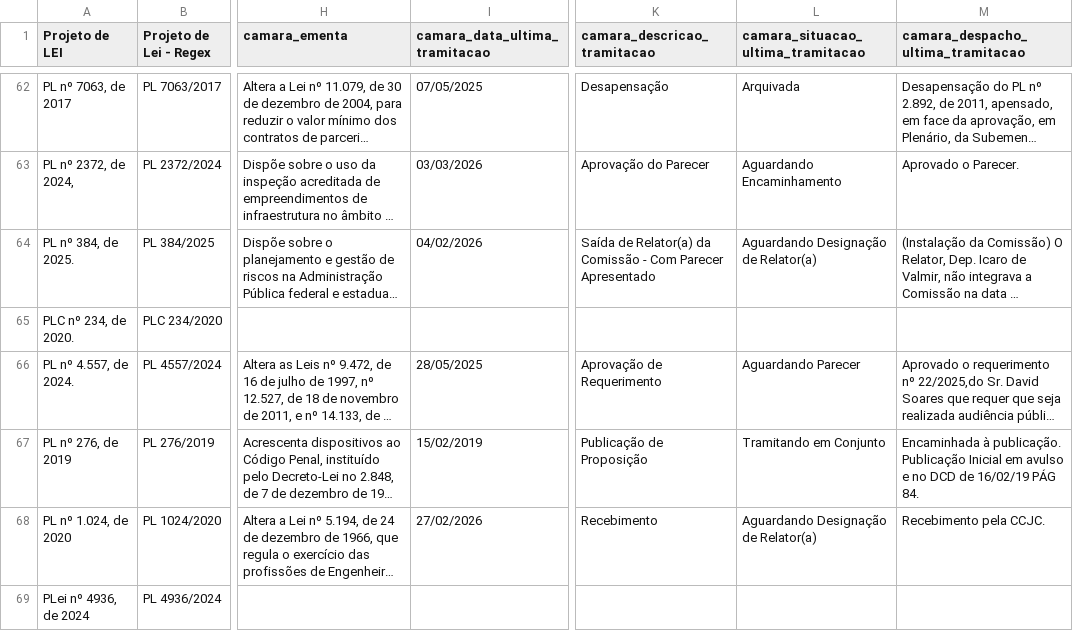
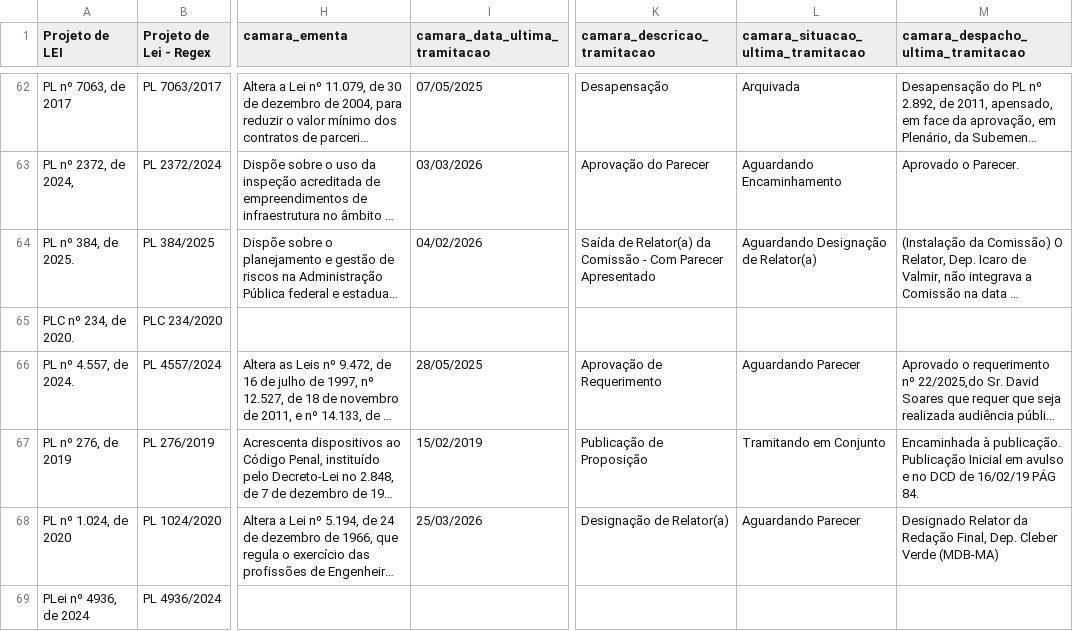
Before and after one commit to lab-dados-seges/monitoramento-parlamentar-delog-v2, a CSV file: data/df_final_bicameral.csv, drawn as a sheet; only a part is shown, gaps mark what is left out; long unchanged cells end in …; the diff names each change by its address in the sheet, - before the commit and + after, or states it on an @@ line.

```diff
--- a/data/df_final_bicameral.csv
+++ b/data/df_final_bicameral.csv
-I68 (camara_data_ultima_tramitacao): 27/02/2026
+I68 (camara_data_ultima_tramitacao): 25/03/2026
-K68 (camara_descricao_tramitacao): Recebimento
+K68 (camara_descricao_tramitacao): Designação de Relator(a)
-L68: Aguardando Designação de Relator(a)
+L68: Aguardando Parecer
-M68: Recebimento pela CCJC.
+M68: Designado Relator da Redação Final, Dep. Cleber Verde (MDB-MA)
```
